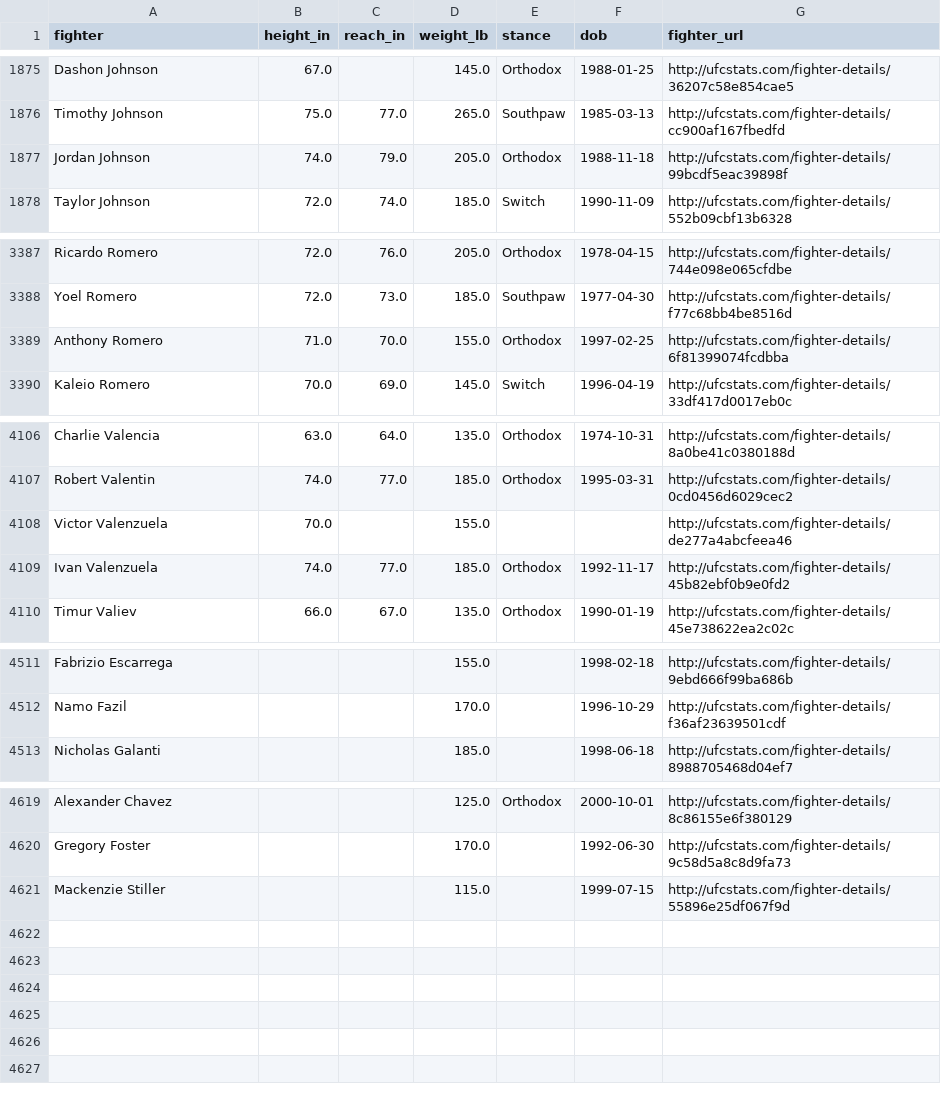
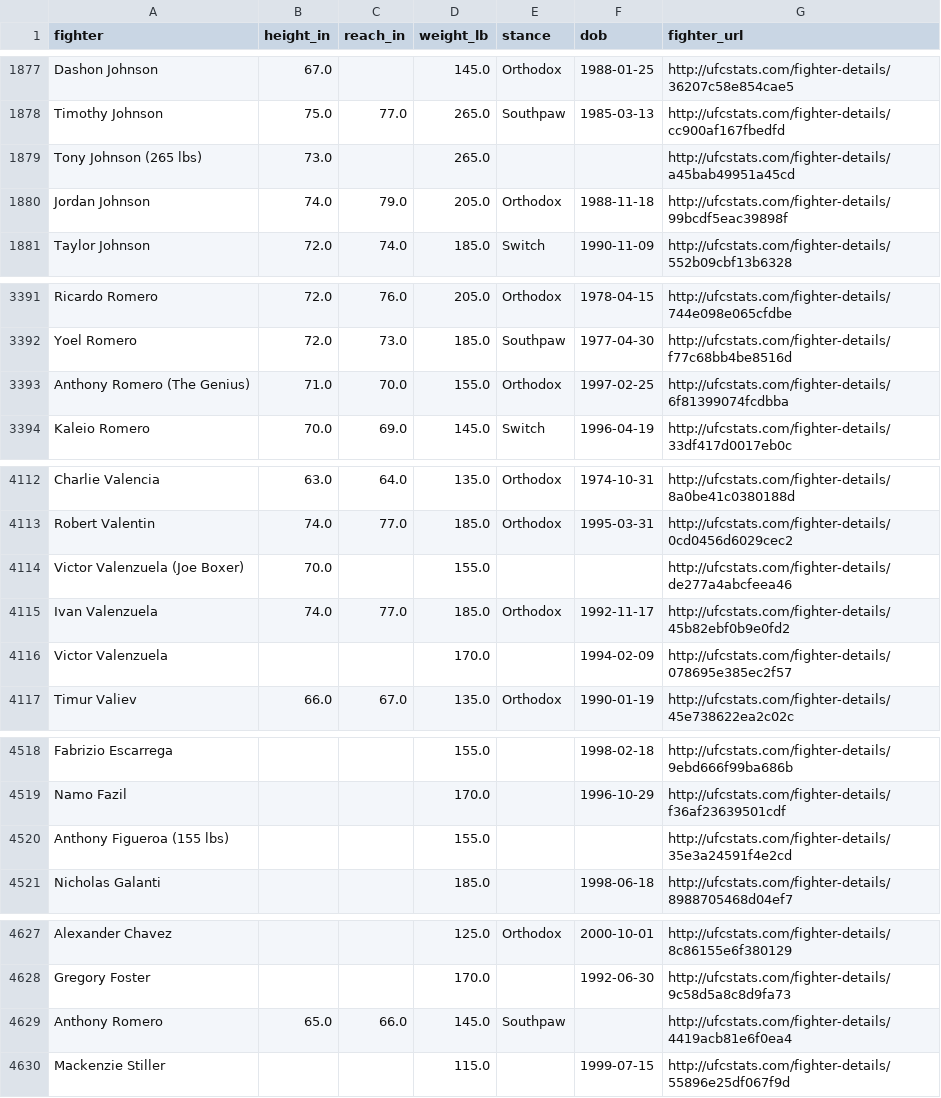
Before and after one commit to braytonsmith-dev/real-fighter-rankings, a CSV file: data/processed/fighters.csv, drawn as a sheet; only a part is shown, gaps mark what is left out; the diff covers the shown part only.

```diff
--- a/data/processed/fighters.csv
+++ b/data/processed/fighters.csv
@@ -1876,2 +1878,3 @@ Dashon Johnson,67.0,,145.0,Orthodox,1988-01-25,http://ufcstats.com/fighter-detai
 Timothy Johnson,75.0,77.0,265.0,Southpaw,1985-03-13,http://ufcstats.com/fighter-details/cc900af167fbedfd
+Tony Johnson (265 lbs),73.0,,265.0,,,http://ufcstats.com/fighter-details/a45bab49951a45cd
 Jordan Johnson,74.0,79.0,205.0,Orthodox,1988-11-18,http://ufcstats.com/fighter-details/99bcdf5eac39898f
@@ -3388,3 +3392,3 @@ Ricardo Romero,72.0,76.0,205.0,Orthodox,1978-04-15,http://ufcstats.com/fighter-d
 Yoel Romero,72.0,73.0,185.0,Southpaw,1977-04-30,http://ufcstats.com/fighter-details/f77c68bb4be8516d
-Anthony Romero,71.0,70.0,155.0,Orthodox,1997-02-25,http://ufcstats.com/fighter-details/6f81399074fcdbba
+Anthony Romero (The Genius),71.0,70.0,155.0,Orthodox,1997-02-25,http://ufcstats.com/fighter-details/6f81399074fcdbba
 Kaleio Romero,70.0,69.0,145.0,Switch,1996-04-19,http://ufcstats.com/fighter-details/33df417d0017eb0c
@@ -4107,4 +4113,5 @@ Charlie Valencia,63.0,64.0,135.0,Orthodox,1974-10-31,http://ufcstats.com/fighter
 Robert Valentin,74.0,77.0,185.0,Orthodox,1995-03-31,http://ufcstats.com/fighter-details/0cd0456d6029cec2
-Victor Valenzuela,70.0,,155.0,,,http://ufcstats.com/fighter-details/de277a4abcfeea46
+Victor Valenzuela (Joe Boxer),70.0,,155.0,,,http://ufcstats.com/fighter-details/de277a4abcfeea46
 Ivan Valenzuela,74.0,77.0,185.0,Orthodox,1992-11-17,http://ufcstats.com/fighter-details/45b82ebf0b9e0fd2
+Victor Valenzuela,,,170.0,,1994-02-09,http://ufcstats.com/fighter-details/078695e385ec2f57
 Timur Valiev,66.0,67.0,135.0,Orthodox,1990-01-19,http://ufcstats.com/fighter-details/45e738622ea2c02c
@@ -4512,2 +4519,3 @@ Fabrizio Escarrega,,,155.0,,1998-02-18,http://ufcstats.com/fighter-details/9ebd6
 Namo Fazil,,,170.0,,1996-10-29,http://ufcstats.com/fighter-details/f36af23639501cdf
+Anthony Figueroa (155 lbs),,,155.0,,,http://ufcstats.com/fighter-details/35e3a24591f4e2cd
 Nicholas Galanti,,,185.0,,1998-06-18,http://ufcstats.com/fighter-details/8988705468d04ef7
@@ -4620,2 +4628,3 @@ Alexander Chavez,,,125.0,Orthodox,2000-10-01,http://ufcstats.com/fighter-details
 Gregory Foster,,,170.0,,1992-06-30,http://ufcstats.com/fighter-details/9c58d5a8c8d9fa73
+Anthony Romero,65.0,66.0,145.0,Southpaw,,http://ufcstats.com/fighter-details/4419acb81e6f0ea4
 Mackenzie Stiller,,,115.0,,1999-07-15,http://ufcstats.com/fighter-details/55896e25df067f9d
```
Also changed, not shown: 5 added rows and 3 edited cells elsewhere in this file, 7 other files.
